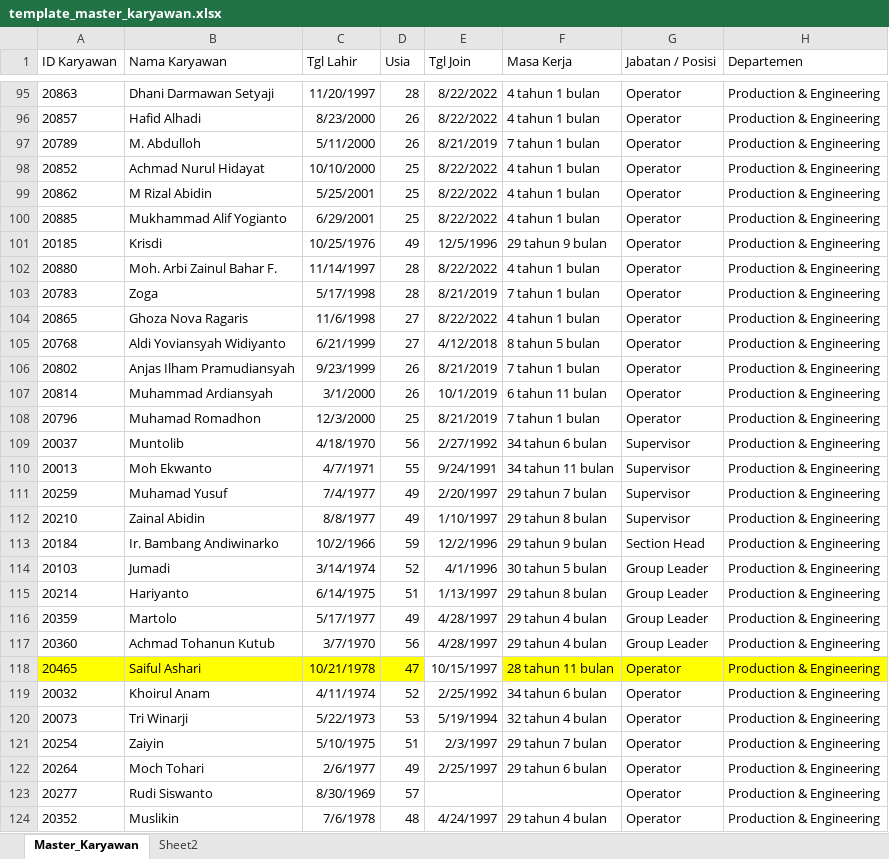
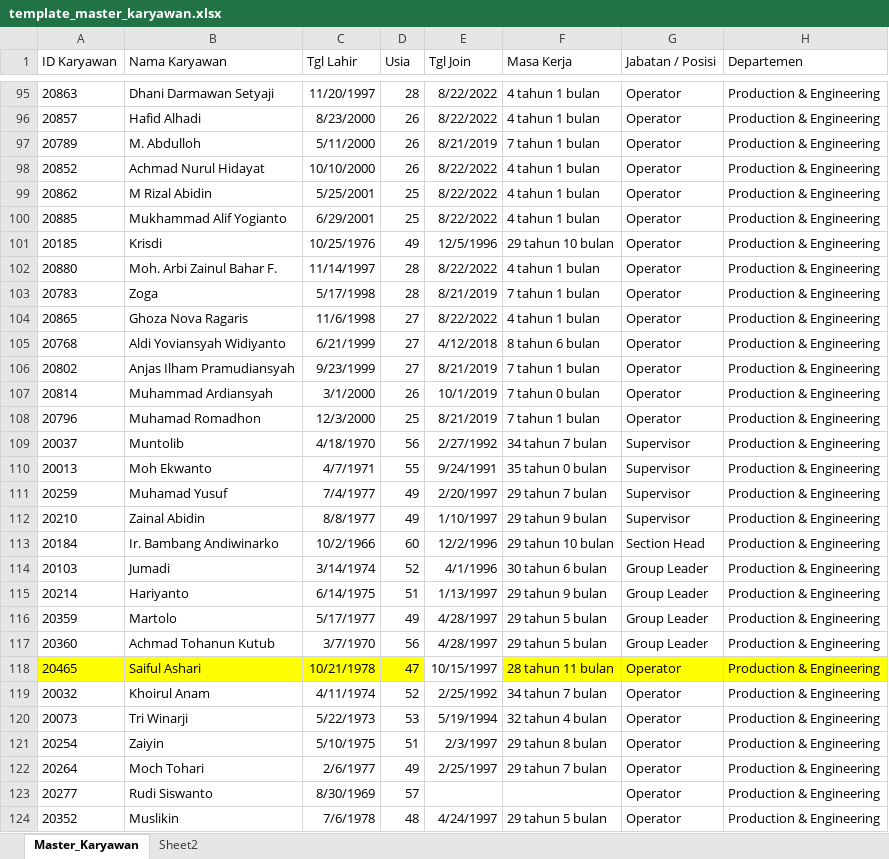
Before and after one commit to putrayogasara/org-future-aci, an Excel workbook: template_master_karyawan.xlsx, sheet Master_Karyawan, drawn as a sheet; only a part is shown, gaps mark what is left out; values as stored, in another font and other column widths than the file's, no borders; table styles not drawn; the diff covers the shown part only; the diff names each change by its address in the sheet, - before the commit and + after, or states it on an @@ line.

Commit message:
Add files via upload

```diff
--- a/template_master_karyawan.xlsx (sheet Master_Karyawan)
+++ b/template_master_karyawan.xlsx (sheet Master_Karyawan)
-D98 (Usia): 25
+D98 (Usia): 26
-F101 (Masa Kerja): 29 tahun 9 bulan
+F101 (Masa Kerja): 29 tahun 10 bulan
-F105 (Masa Kerja): 8 tahun 5 bulan
+F105 (Masa Kerja): 8 tahun 6 bulan
-D106 (Usia): 26
+D106 (Usia): 27
-F107 (Masa Kerja): 6 tahun 11 bulan
+F107 (Masa Kerja): 7 tahun 0 bulan
-F109 (Masa Kerja): 34 tahun 6 bulan
+F109 (Masa Kerja): 34 tahun 7 bulan
-F110 (Masa Kerja): 34 tahun 11 bulan
+F110 (Masa Kerja): 35 tahun 0 bulan
-F112 (Masa Kerja): 29 tahun 8 bulan
+F112 (Masa Kerja): 29 tahun 9 bulan
-D113 (Usia): 59
+D113 (Usia): 60
-F113 (Masa Kerja): 29 tahun 9 bulan
+F113 (Masa Kerja): 29 tahun 10 bulan
-F114 (Masa Kerja): 30 tahun 5 bulan
+F114 (Masa Kerja): 30 tahun 6 bulan
-F115 (Masa Kerja): 29 tahun 8 bulan
+F115 (Masa Kerja): 29 tahun 9 bulan
-F116:F117 (Masa Kerja): 29 tahun 4 bulan
+F116:F117 (Masa Kerja): 29 tahun 5 bulan
-F119 (Masa Kerja): 34 tahun 6 bulan
+F119 (Masa Kerja): 34 tahun 7 bulan
-F121 (Masa Kerja): 29 tahun 7 bulan
+F121 (Masa Kerja): 29 tahun 8 bulan
-F122 (Masa Kerja): 29 tahun 6 bulan
+F122 (Masa Kerja): 29 tahun 7 bulan
-F124 (Masa Kerja): 29 tahun 4 bulan
+F124 (Masa Kerja): 29 tahun 5 bulan
```
Also changed, not shown: 260 edited cells elsewhere in this sheet, sheet Sheet2.
